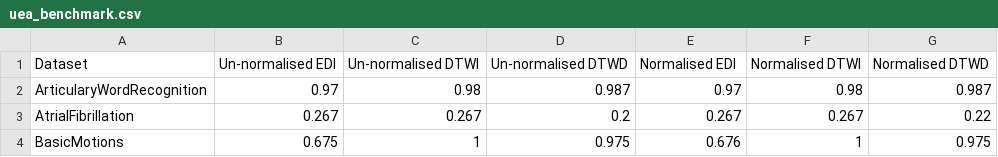
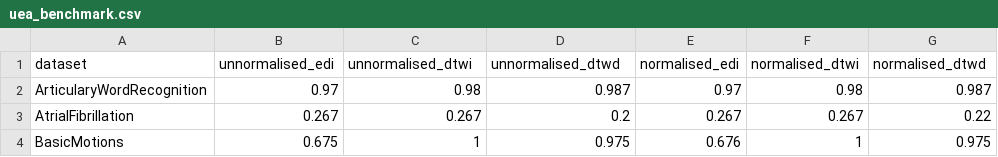
Before and after one commit to BrunoMiglioretto/PIBIC, a CSV file: metadata/uea_benchmark.csv, drawn as a sheet; only a part is shown; removed rows and columns are numbered as before the commit, all else as after; the diff names each change by its address in the sheet, - before the commit and + after, or states it on an @@ line.

Commit message:
update metadata headers

```diff
--- a/metadata/uea_benchmark.csv
+++ b/metadata/uea_benchmark.csv
-row 1: Dataset | Un-normalised EDI | Un-normalised DTWI | Un-normalised DTWD | Normalised EDI | Normalised DTWI | Normalised DTWD
+row 1: dataset | unnormalised_edi | unnormalised_dtwi | unnormalised_dtwd | normalised_edi | normalised_dtwi | normalised_dtwd
```
Also changed, not shown: metadata/datasets_properties.csv.
